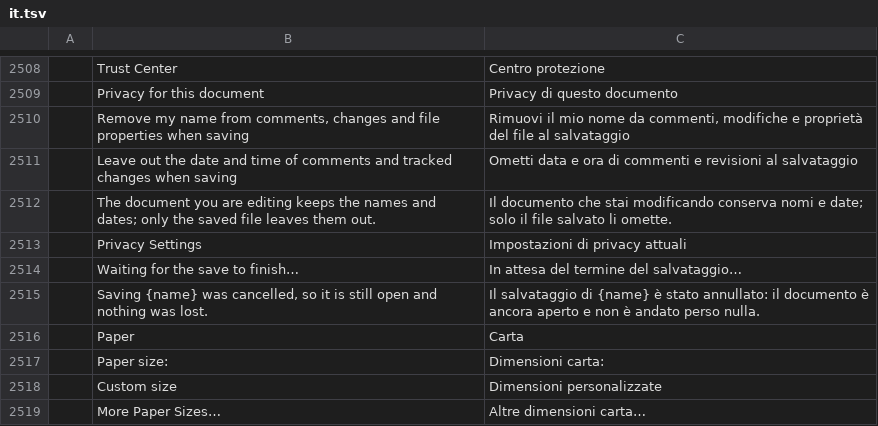
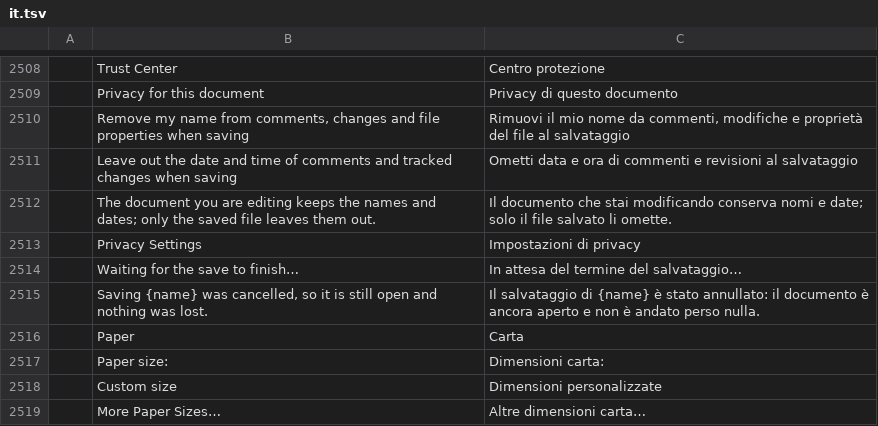
Before and after one commit to 0x-fork/wordcraft, a TSV file: crates/ui-egui/src/i18n/it.tsv, drawn as a sheet; only a part is shown, gaps mark what is left out; the diff names each change by its address in the sheet, - before the commit and + after, or states it on an @@ line.

```diff
--- a/crates/ui-egui/src/i18n/it.tsv
+++ b/crates/ui-egui/src/i18n/it.tsv
-C2513: Impostazioni di privacy attuali
+C2513: Impostazioni di privacy
```
Also changed, not shown: 3 other files.
